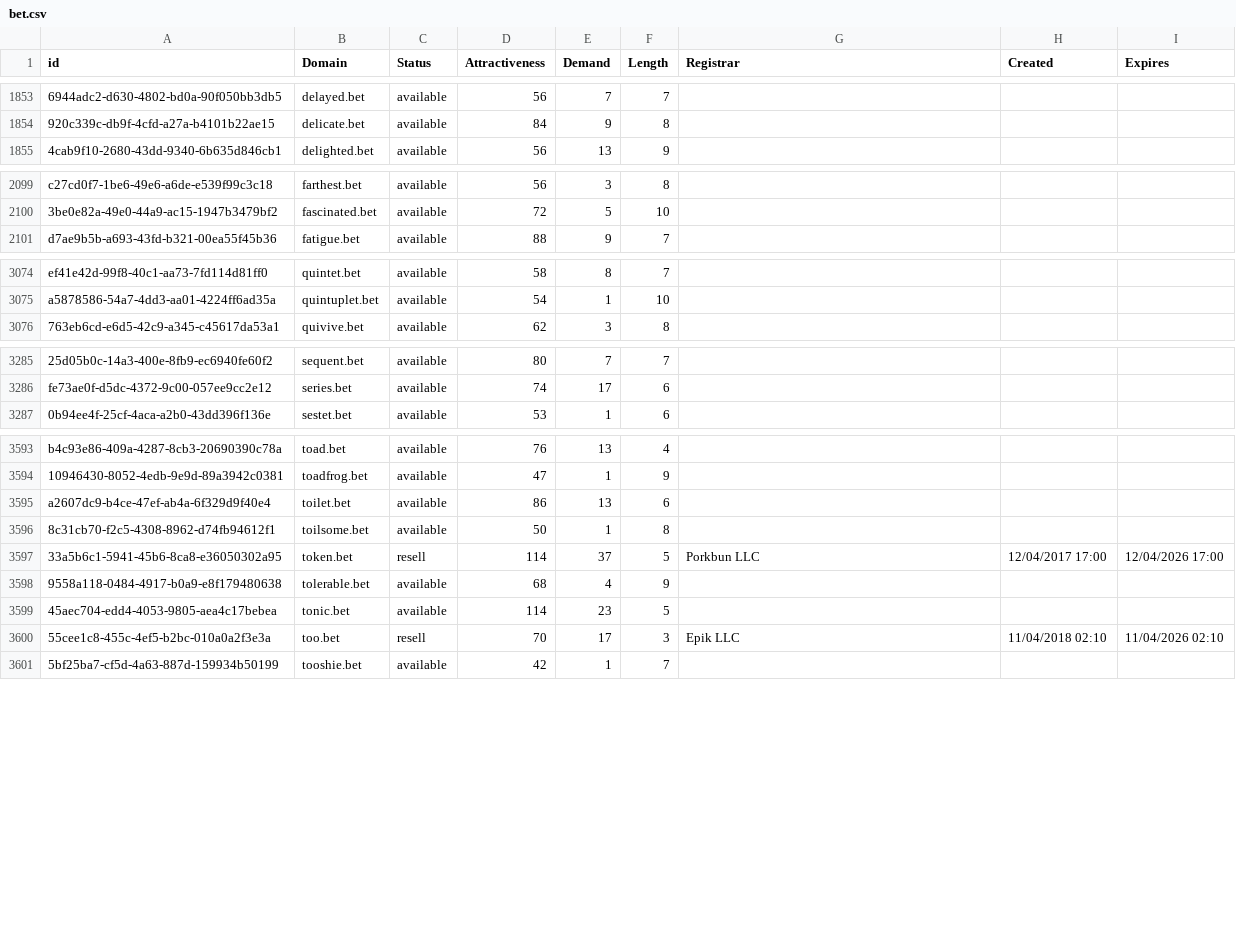
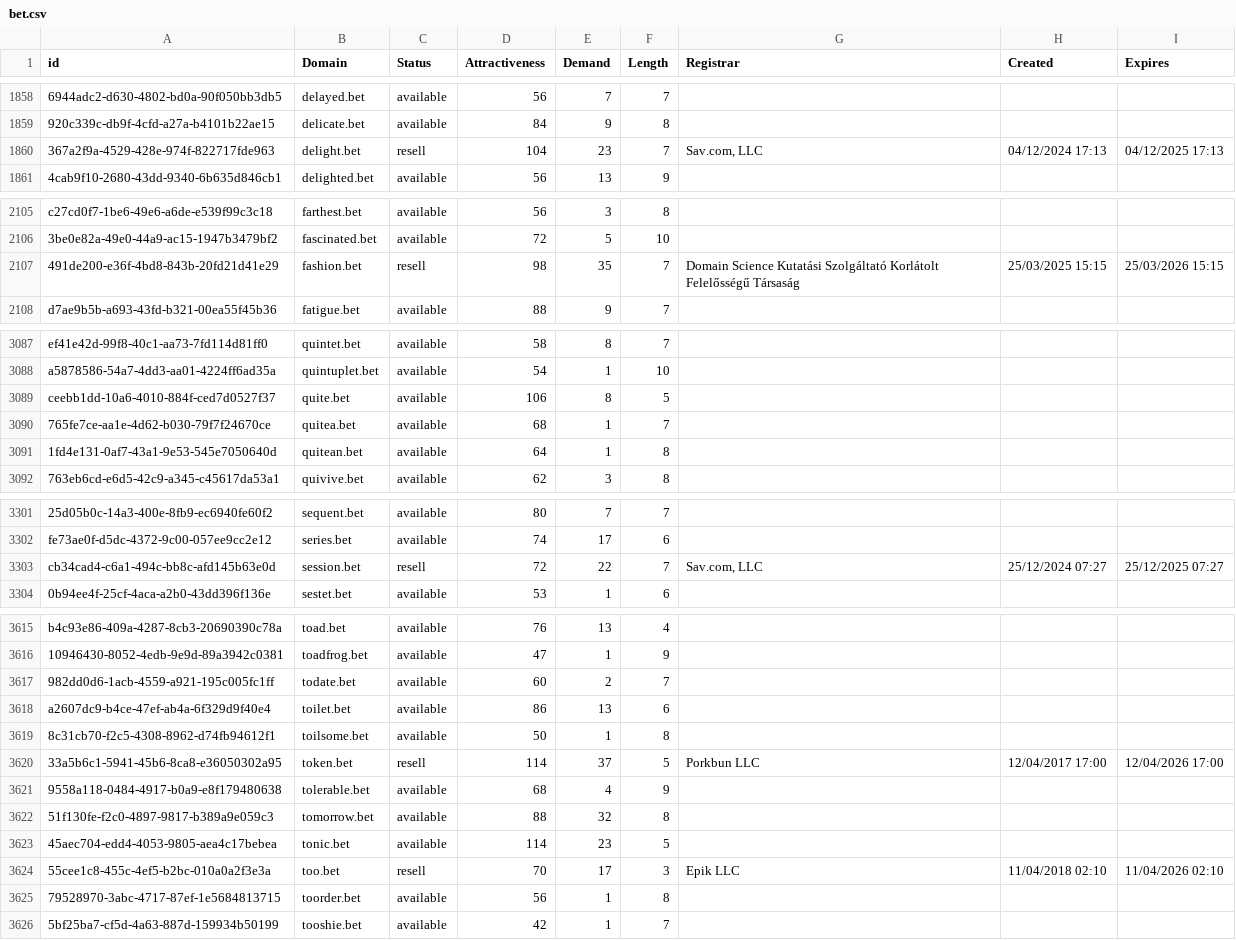
Before and after one commit to UniqueDomains/bet-oneword-domains, a CSV file: bet.csv, drawn as a sheet; only a part is shown, gaps mark what is left out; the diff covers the shown part only; the diff names each change by its address in the sheet, - before the commit and + after, or states it on an @@ line.

Commit message:
Domains update

```diff
--- a/bet.csv
+++ b/bet.csv
+row 1860: 367a2f9a-4529-428e-974f-822717fde963 | delight.bet | resell | 104 | 23 | 7 | Sav.com, LLC | 04/12/2024 17:13 | 04/12/2025 17:13
+row 2107: 491de200-e36f-4bd8-843b-20fd21d41e29 | fashion.bet | resell | 98 | 35 | 7 | Domain Science Kutatási Szolgáltató Korlátolt Felelősségű Társaság | 25/03/2025 15:15 | 25/03/2026 15:15
+row 3089: ceebb1dd-10a6-4010-884f-ced7d0527f37 | quite.bet | available | 106 | 8 | 5
+row 3090: 765fe7ce-aa1e-4d62-b030-79f7f24670ce | quitea.bet | available | 68 | 1 | 7
+row 3091: 1fd4e131-0af7-43a1-9e53-545e7050640d | quitean.bet | available | 64 | 1 | 8
+row 3303: cb34cad4-c6a1-494c-bb8c-afd145b63e0d | session.bet | resell | 72 | 22 | 7 | Sav.com, LLC | 25/12/2024 07:27 | 25/12/2025 07:27
+row 3617: 982dd0d6-1acb-4559-a921-195c005fc1ff | todate.bet | available | 60 | 2 | 7
+row 3622: 51f130fe-f2c0-4897-9817-b389a9e059c3 | tomorrow.bet | available | 88 | 32 | 8
+row 3625: 79528970-3abc-4717-87ef-1e5684813715 | toorder.bet | available | 56 | 1 | 8
```
Also changed, not shown: 20 added rows and 2 edited cells elsewhere in this file, 2 other files.
